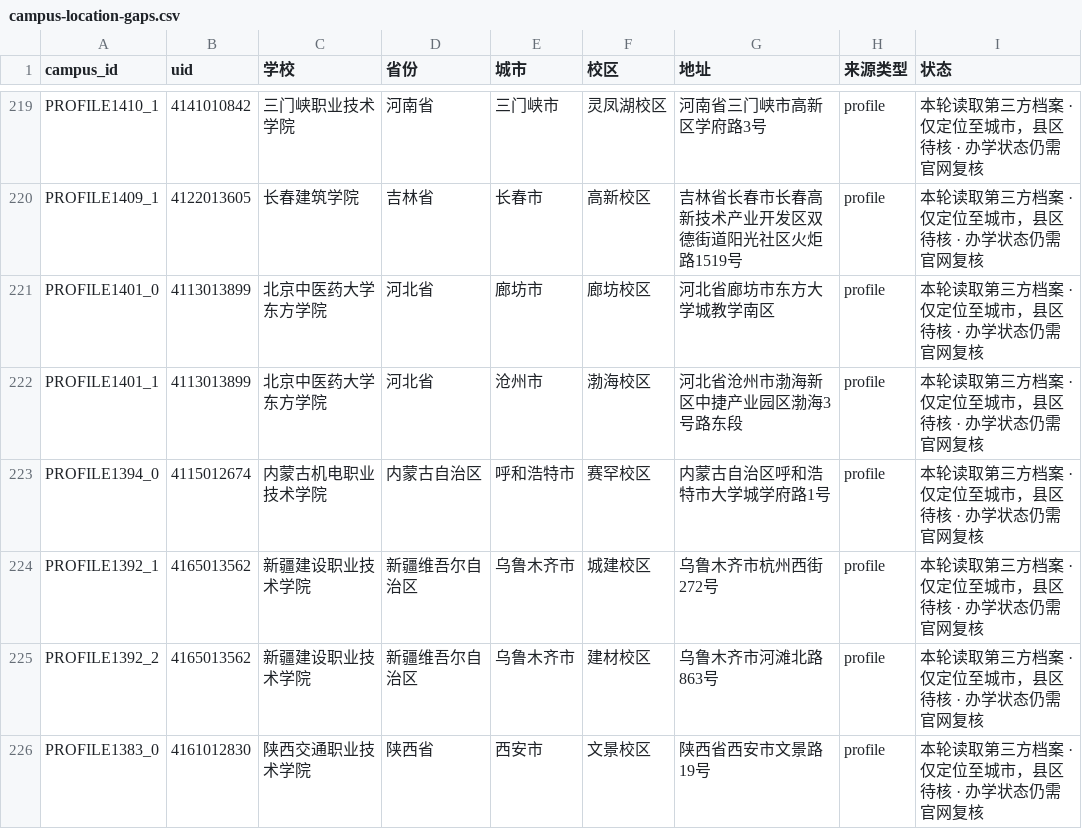
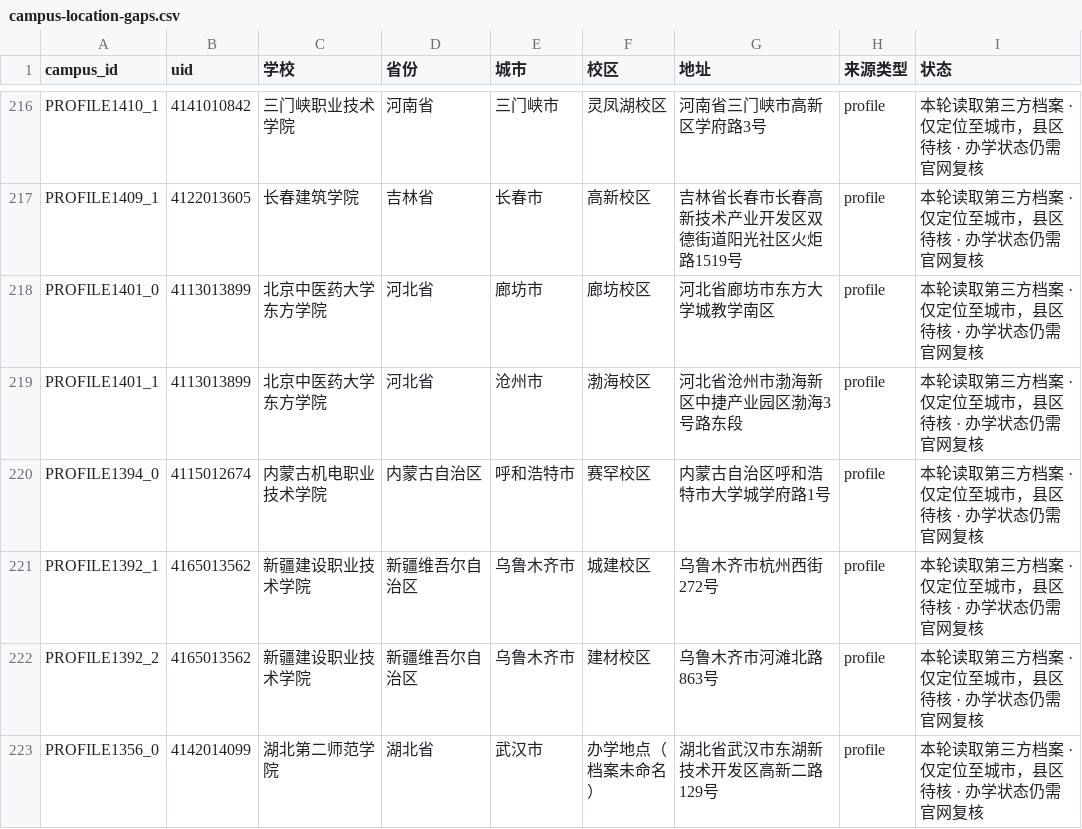
Before and after one commit to ProfessorZhi/china-university-atlas, a CSV file: reports/campus-location-gaps.csv, drawn as a sheet; only a part is shown, gaps mark what is left out; the shorter side is filled out with more unchanged rows; the diff covers the shown part only.

```diff
--- a/reports/campus-location-gaps.csv
+++ b/reports/campus-location-gaps.csv
@@ -225,2 +222 @@ PROFILE1392_1,4165013562,新疆建设职业技术学院,新疆维吾尔自治区
 PROFILE1392_2,4165013562,新疆建设职业技术学院,新疆维吾尔自治区,乌鲁木齐市,建材校区,乌鲁木齐市河滩北路863号,profile,本轮读取第三方档案 · 仅定位至城市，县区待核 · 办学状态仍需官网复核
-PROFILE1383_0,4161012830,陕西交通职业技术学院,陕西省,西安市,文景校区,陕西省西安市文景路19号,profile,本轮读取第三方档案 · 仅定位至城市，县区待核 · 办学状态仍需官网复核
```
Also changed, not shown: 7 removed rows elsewhere in this file, reports/province-coverage.csv, 3 other files.
